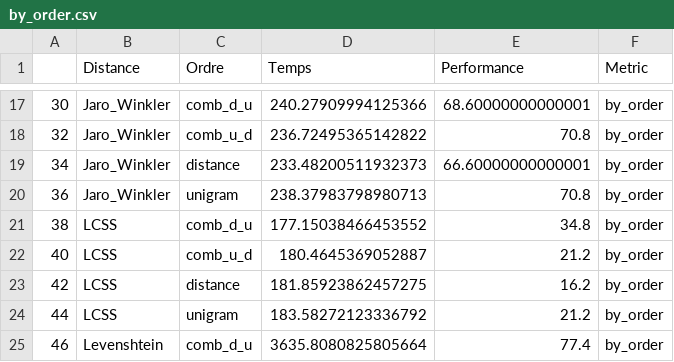
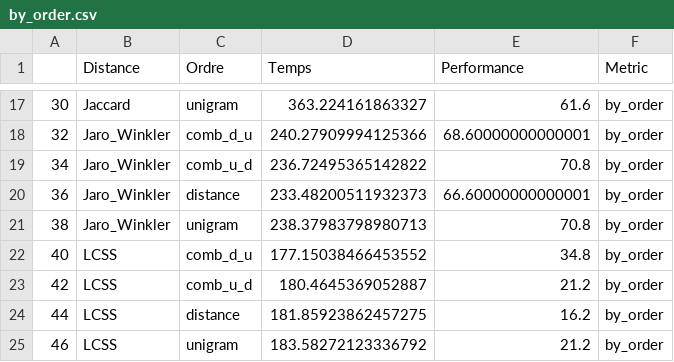
Before and after one commit to KacemKhaled/IFT6285-NLP, a CSV file: TP3/by_order.csv, drawn as a sheet; only a part is shown, gaps mark what is left out; the diff covers the shown part only.

```diff
--- a/TP3/by_order.csv
+++ b/TP3/by_order.csv
@@ -17,9 +17,9 @@
-30,Jaro_Winkler,comb_d_u,240.27909994125366,68.60000000000001,by_order
-32,Jaro_Winkler,comb_u_d,236.72495365142822,70.8,by_order
-34,Jaro_Winkler,distance,233.48200511932373,66.60000000000001,by_order
-36,Jaro_Winkler,unigram,238.37983798980713,70.8,by_order
-38,LCSS,comb_d_u,177.15038466453552,34.8,by_order
-40,LCSS,comb_u_d,180.4645369052887,21.2,by_order
-42,LCSS,distance,181.85923862457275,16.2,by_order
-44,LCSS,unigram,183.58272123336792,21.2,by_order
-46,Levenshtein,comb_d_u,3635.8080825805664,77.4,by_order
+30,Jaccard,unigram,363.224161863327,61.6,by_order
+32,Jaro_Winkler,comb_d_u,240.27909994125366,68.60000000000001,by_order
+34,Jaro_Winkler,comb_u_d,236.72495365142822,70.8,by_order
+36,Jaro_Winkler,distance,233.48200511932373,66.60000000000001,by_order
+38,Jaro_Winkler,unigram,238.37983798980713,70.8,by_order
+40,LCSS,comb_d_u,177.15038466453552,34.8,by_order
+42,LCSS,comb_u_d,180.4645369052887,21.2,by_order
+44,LCSS,distance,181.85923862457275,16.2,by_order
+46,LCSS,unigram,183.58272123336792,21.2,by_order
```
Also changed, not shown: 1 added row and 66 edited cells elsewhere in this file, TP3/no_order.csv, TP3/resultat.csv, 8 other files.
